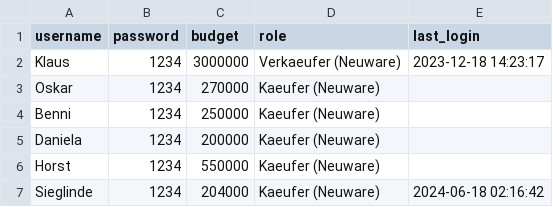
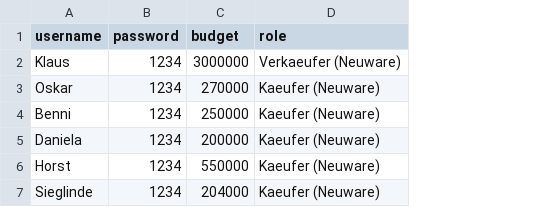
Before and after one commit to nhatlam96/gui-xtraktor, a CSV file: resources/csv/Accounts.csv, drawn as a sheet; the diff names each change by its address in the sheet, - before the commit and + after, or states it on an @@ line.

```diff
--- a/resources/csv/Accounts.csv
+++ b/resources/csv/Accounts.csv
-column E (last_login), rows 2-7: 2023-12-18 14:23:17 |  |  |  |  | 2024-06-18 02:16:42
```
Also changed, not shown: 4 other files.
